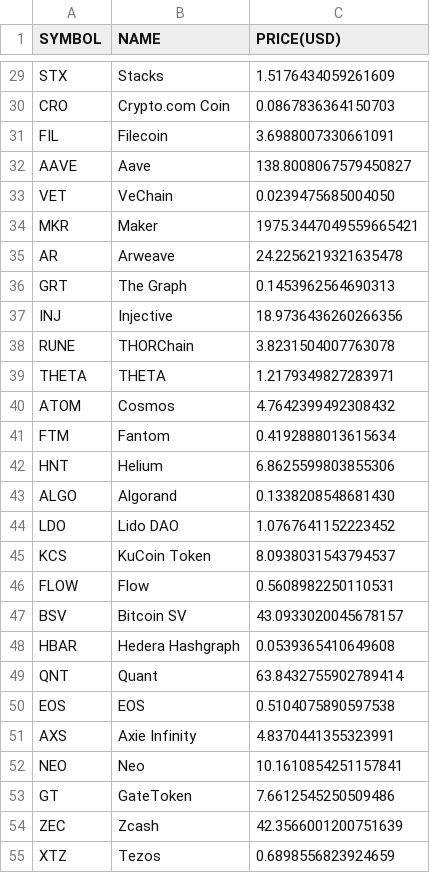
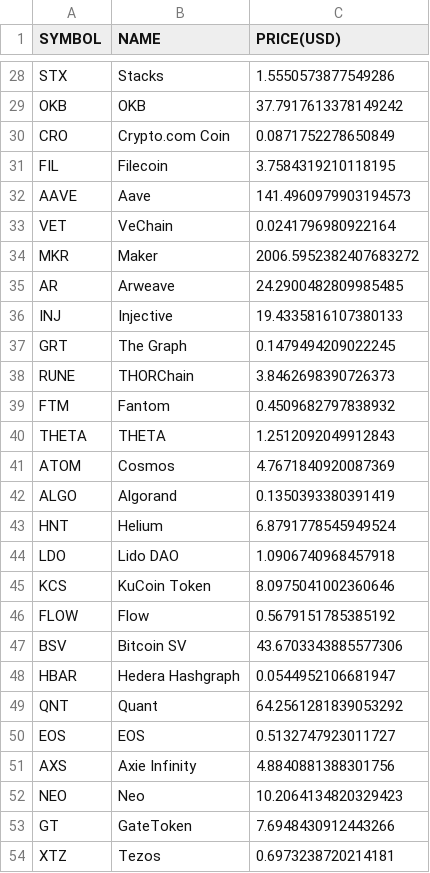
Before and after one commit to chrisliti/Crypto-Test, a CSV file: crypto.csv, drawn as a sheet; only a part is shown, gaps mark what is left out; removed rows and columns are numbered as before the commit, all else as after; the diff covers the shown part only; the diff names each change by its address in the sheet, - before the commit and + after, or states it on an @@ line.

```diff
--- a/crypto.csv
+++ b/crypto.csv
-C28 (PRICE(USD)): 1.5176434059261609
+C28 (PRICE(USD)): 1.5550573877549286
+row 29: OKB | OKB | 37.7917613378149242
-C30 (PRICE(USD)): 0.0867836364150703
+C30 (PRICE(USD)): 0.0871752278650849
-C31 (PRICE(USD)): 3.6988007330661091
+C31 (PRICE(USD)): 3.7584319210118195
-C32 (PRICE(USD)): 138.8008067579450827
+C32 (PRICE(USD)): 141.4960979903194573
-C33 (PRICE(USD)): 0.0239475685004050
+C33 (PRICE(USD)): 0.0241796980922164
-C34 (PRICE(USD)): 1975.3447049559665421
+C34 (PRICE(USD)): 2006.5952382407683272
-C35 (PRICE(USD)): 24.2256219321635478
+C35 (PRICE(USD)): 24.2900482809985485
-row 36: GRT | The Graph | 0.1453962564690313
-C36 (PRICE(USD)): 18.9736436260266356
+C36 (PRICE(USD)): 19.4335816107380133
+row 37: GRT | The Graph | 0.1479494209022245
-C38 (PRICE(USD)): 3.8231504007763078
+C38 (PRICE(USD)): 3.8462698390726373
+row 39: FTM | Fantom | 0.4509682797838932
-C40 (PRICE(USD)): 1.2179349827283971
+C40 (PRICE(USD)): 1.2512092049912843
-C41 (PRICE(USD)): 4.7642399492308432
+C41 (PRICE(USD)): 4.7671840920087369
-row 41: FTM | Fantom | 0.4192888013615634
-row 42: HNT | Helium | 6.8625599803855306
-C42 (PRICE(USD)): 0.1338208548681430
+C42 (PRICE(USD)): 0.1350393380391419
+row 43: HNT | Helium | 6.8791778545949524
-C44 (PRICE(USD)): 1.0767641152223452
+C44 (PRICE(USD)): 1.0906740968457918
-C45 (PRICE(USD)): 8.0938031543794537
+C45 (PRICE(USD)): 8.0975041002360646
-C46 (PRICE(USD)): 0.5608982250110531
+C46 (PRICE(USD)): 0.5679151785385192
-C47 (PRICE(USD)): 43.0933020045678157
+C47 (PRICE(USD)): 43.6703343885577306
-C48 (PRICE(USD)): 0.0539365410649608
+C48 (PRICE(USD)): 0.0544952106681947
-C49 (PRICE(USD)): 63.8432755902789414
+C49 (PRICE(USD)): 64.2561281839053292
-C50 (PRICE(USD)): 0.5104075890597538
+C50 (PRICE(USD)): 0.5132747923011727
-C51 (PRICE(USD)): 4.8370441355323991
+C51 (PRICE(USD)): 4.8840881388301756
-C52 (PRICE(USD)): 10.1610854251157841
+C52 (PRICE(USD)): 10.2064134820329423
-C53 (PRICE(USD)): 7.6612545250509486
+C53 (PRICE(USD)): 7.6948430912443266
-row 54: ZEC | Zcash | 42.3566001200751639
-C54 (PRICE(USD)): 0.6898556823924659
+C54 (PRICE(USD)): 0.6973238720214181
```
Also changed, not shown: 10 added rows, 10 removed rows and 63 edited cells elsewhere in this file, crypto dated.csv.
